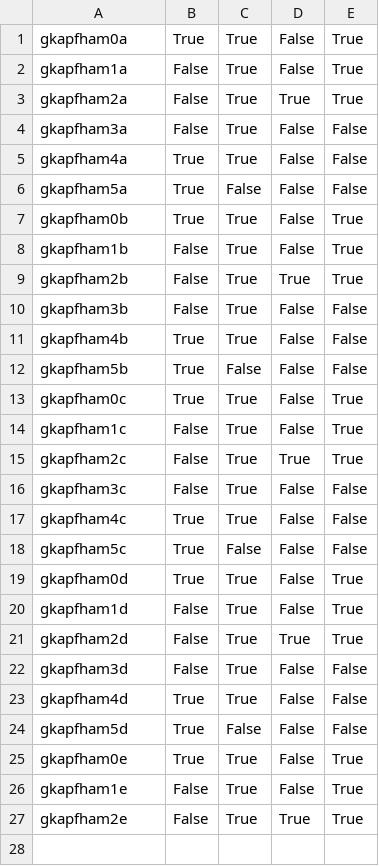
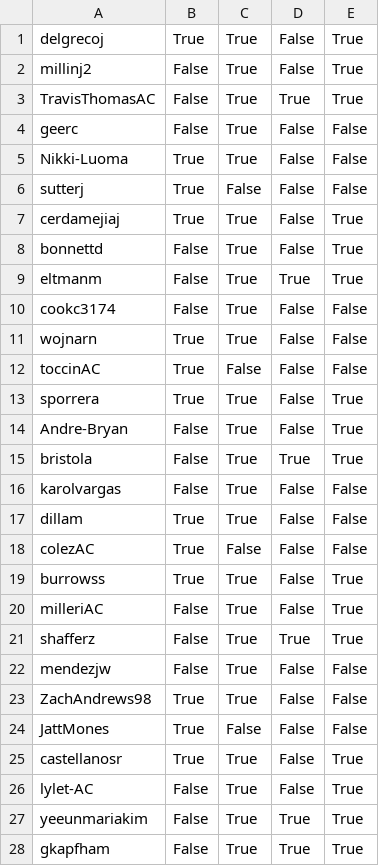
Before and after one commit to GatorIncubator/gatorgrouper, a CSV file: students.csv, drawn as a sheet.

Commit message:
make sample file use collaborators usernames

```diff
--- a/students.csv
+++ b/students.csv
@@ -1,27 +1,28 @@
-"gkapfham0a","True","True","False","True"
-"gkapfham1a","False","True","False","True"
-"gkapfham2a","False","True","True","True"
-"gkapfham3a","False","True","False","False"
-"gkapfham4a","True","True","False","False"
-"gkapfham5a","True","False","False","False"
-"gkapfham0b","True","True","False","True"
-"gkapfham1b","False","True","False","True"
-"gkapfham2b","False","True","True","True"
-"gkapfham3b","False","True","False","False"
-"gkapfham4b","True","True","False","False"
-"gkapfham5b","True","False","False","False"
-"gkapfham0c","True","True","False","True"
-"gkapfham1c","False","True","False","True"
-"gkapfham2c","False","True","True","True"
-"gkapfham3c","False","True","False","False"
-"gkapfham4c","True","True","False","False"
-"gkapfham5c","True","False","False","False"
-"gkapfham0d","True","True","False","True"
-"gkapfham1d","False","True","False","True"
-"gkapfham2d","False","True","True","True"
-"gkapfham3d","False","True","False","False"
-"gkapfham4d","True","True","False","False"
-"gkapfham5d","True","False","False","False"
-"gkapfham0e","True","True","False","True"
-"gkapfham1e","False","True","False","True"
-"gkapfham2e","False","True","True","True"
+"delgrecoj","True","True","False","True"
+"millinj2","False","True","False","True"
+"TravisThomasAC","False","True","True","True"
+"geerc","False","True","False","False"
+"Nikki-Luoma","True","True","False","False"
+"sutterj","True","False","False","False"
+"cerdamejiaj","True","True","False","True"
+"bonnettd","False","True","False","True"
+"eltmanm","False","True","True","True"
+"cookc3174","False","True","False","False"
+"wojnarn","True","True","False","False"
+"toccinAC","True","False","False","False"
+"sporrera","True","True","False","True"
+"Andre-Bryan","False","True","False","True"
+"bristola","False","True","True","True"
+"karolvargas","False","True","False","False"
+"dillam","True","True","False","False"
+"colezAC","True","False","False","False"
+"burrowss","True","True","False","True"
+"milleriAC","False","True","False","True"
+"shafferz","False","True","True","True"
+"mendezjw","False","True","False","False"
+"ZachAndrews98","True","True","False","False"
+"JattMones","True","False","False","False"
+"castellanosr","True","True","False","True"
+"lylet-AC","False","True","False","True"
+"yeeunmariakim","False","True","True","True"
+"gkapfham","False","True","True","True"
```
